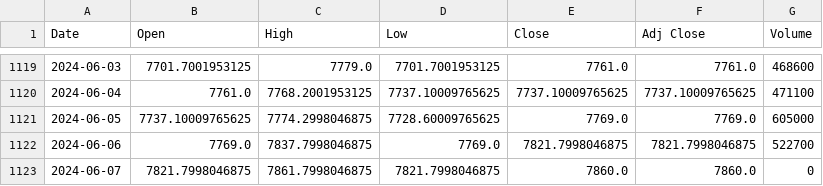
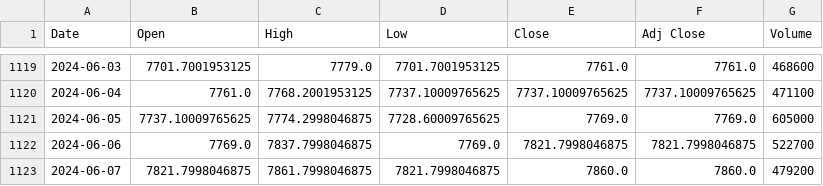
Before and after one commit to HunterPearce/PythonTradingFramework, a CSV file: data/asx200_data.csv, drawn as a sheet; only a part is shown, gaps mark what is left out.

```diff
--- a/data/asx200_data.csv
+++ b/data/asx200_data.csv
@@ -1122,2 +1122,2 @@ Date,Open,High,Low,Close,Adj Close,Volume
 2024-06-06,7769.0,7837.7998046875,7769.0,7821.7998046875,7821.7998046875,522700
-2024-06-07,7821.7998046875,7861.7998046875,7821.7998046875,7860.0,7860.0,0
+2024-06-07,7821.7998046875,7861.7998046875,7821.7998046875,7860.0,7860.0,479200
```
Also changed, not shown: 3 other files.
